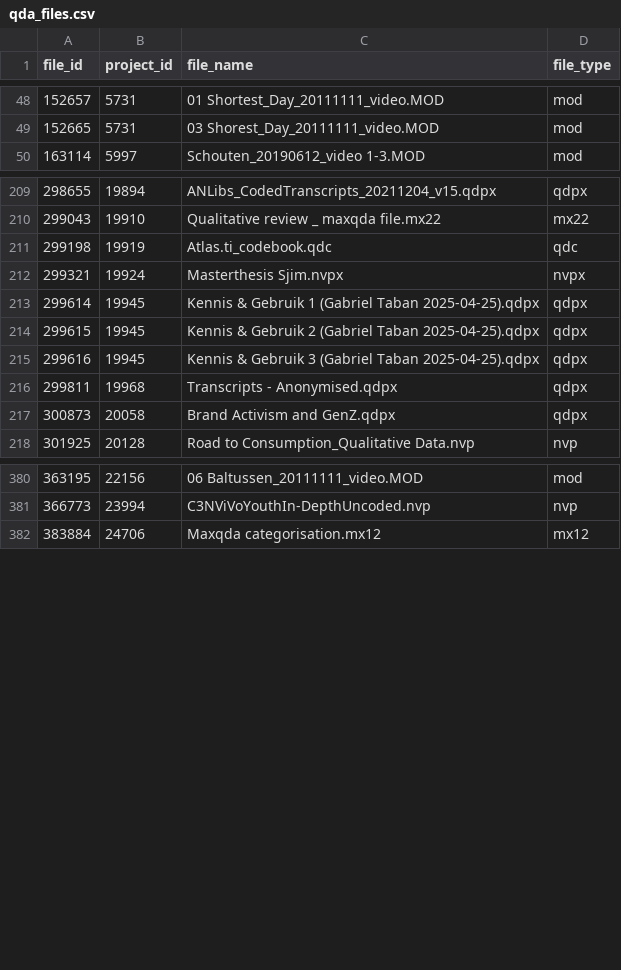
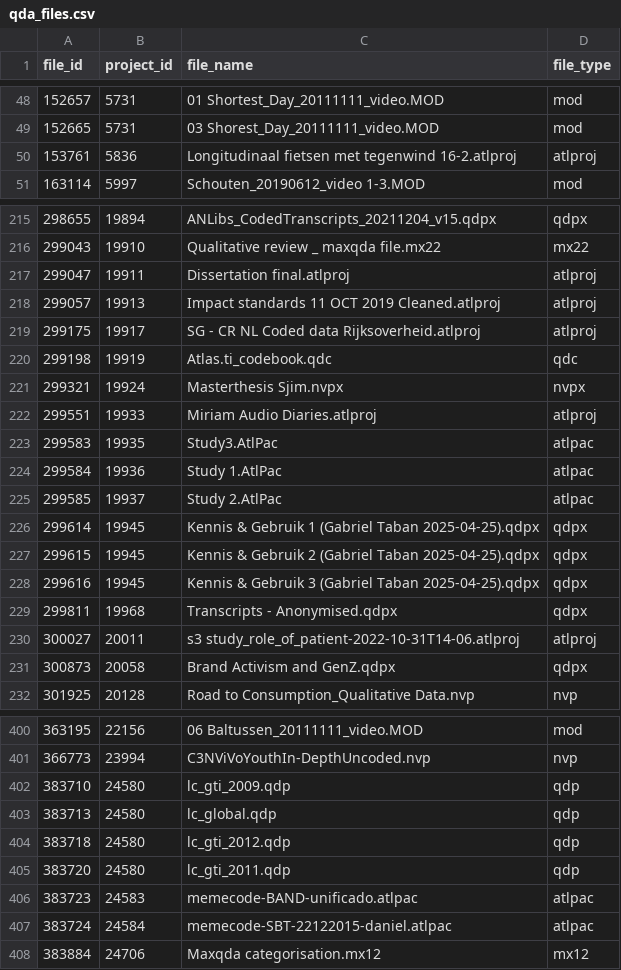
Before and after one commit to mo-karbalaee/QDArchive, a CSV file: src/phase2_classification/classification/output/qda_files.csv, drawn as a sheet; only a part is shown, gaps mark what is left out; the diff covers the shown part only; the diff names each change by its address in the sheet, - before the commit and + after, or states it on an @@ line.

Commit message:
Extend the list of qda files

```diff
--- a/src/phase2_classification/classification/output/qda_files.csv
+++ b/src/phase2_classification/classification/output/qda_files.csv
+row 50: 153761 | 5836 | Longitudinaal fietsen met tegenwind 16-2.atlproj | atlproj
+row 217: 299047 | 19911 | Dissertation final.atlproj | atlproj
+row 218: 299057 | 19913 | Impact standards 11 OCT 2019 Cleaned.atlproj | atlproj
+row 219: 299175 | 19917 | SG - CR NL Coded data Rijksoverheid.atlproj | atlproj
+row 222: 299551 | 19933 | Miriam Audio Diaries.atlproj | atlproj
+row 223: 299583 | 19935 | Study3.AtlPac | atlpac
+row 224: 299584 | 19936 | Study 1.AtlPac | atlpac
+row 225: 299585 | 19937 | Study 2.AtlPac | atlpac
+row 230: 300027 | 20011 | s3 study_role_of_patient-2022-10-31T14-06.atlproj | atlproj
+row 402: 383710 | 24580 | lc_gti_2009.qdp | qdp
+row 403: 383713 | 24580 | lc_global.qdp | qdp
+row 404: 383718 | 24580 | lc_gti_2012.qdp | qdp
+row 405: 383720 | 24580 | lc_gti_2011.qdp | qdp
+row 406: 383723 | 24583 | memecode-BAND-unificado.atlpac | atlpac
+row 407: 383724 | 24584 | memecode-SBT-22122015-daniel.atlpac | atlpac
```
Also changed, not shown: 13 added rows elsewhere in this file, 1 other file.
